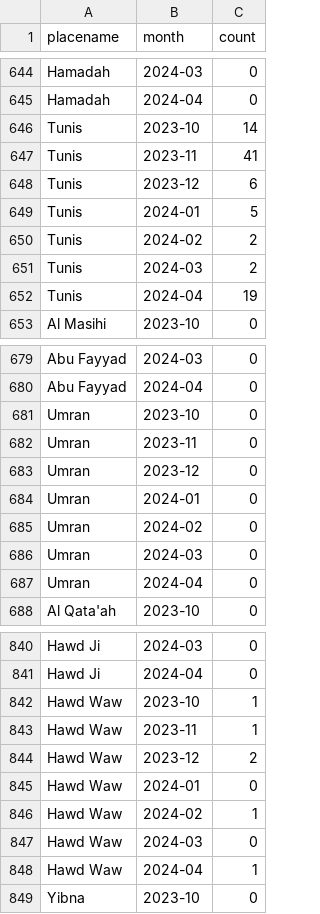
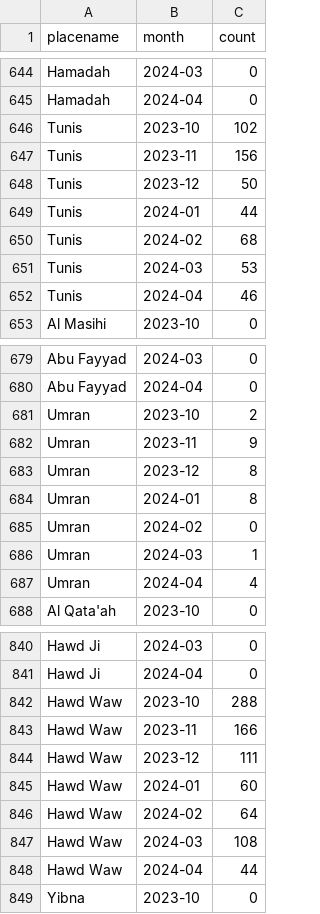
Before and after one commit to kulsoom-za/FASDH25-portfolio2, a TSV file: regex_counts.tsv, drawn as a sheet; only a part is shown, gaps mark what is left out; the diff covers the shown part only.

```diff
--- a/regex_counts.tsv
+++ b/regex_counts.tsv
@@ -645,9 +645,9 @@ Hamadah	2024-03	0
 Hamadah	2024-04	0
-Tunis	2023-10	14
-Tunis	2023-11	41
-Tunis	2023-12	6
-Tunis	2024-01	5
-Tunis	2024-02	2
-Tunis	2024-03	2
-Tunis	2024-04	19
+Tunis	2023-10	102
+Tunis	2023-11	156
+Tunis	2023-12	50
+Tunis	2024-01	44
+Tunis	2024-02	68
+Tunis	2024-03	53
+Tunis	2024-04	46
 Al Masihi	2023-10	0
@@ -680,9 +680,9 @@ Abu Fayyad	2024-03	0
 Abu Fayyad	2024-04	0
-Umran	2023-10	0
-Umran	2023-11	0
-Umran	2023-12	0
-Umran	2024-01	0
+Umran	2023-10	2
+Umran	2023-11	9
+Umran	2023-12	8
+Umran	2024-01	8
 Umran	2024-02	0
-Umran	2024-03	0
-Umran	2024-04	0
+Umran	2024-03	1
+Umran	2024-04	4
 Al Qata'ah	2023-10	0
@@ -841,9 +841,9 @@ Hawd Ji	2024-03	0
 Hawd Ji	2024-04	0
-Hawd Waw	2023-10	1
-Hawd Waw	2023-11	1
-Hawd Waw	2023-12	2
-Hawd Waw	2024-01	0
-Hawd Waw	2024-02	1
-Hawd Waw	2024-03	0
-Hawd Waw	2024-04	1
+Hawd Waw	2023-10	288
+Hawd Waw	2023-11	166
+Hawd Waw	2023-12	111
+Hawd Waw	2024-01	60
+Hawd Waw	2024-02	64
+Hawd Waw	2024-03	108
+Hawd Waw	2024-04	44
 Yibna	2023-10	0
```
Also changed, not shown: 15 edited cells elsewhere in this file, 1 other file.
